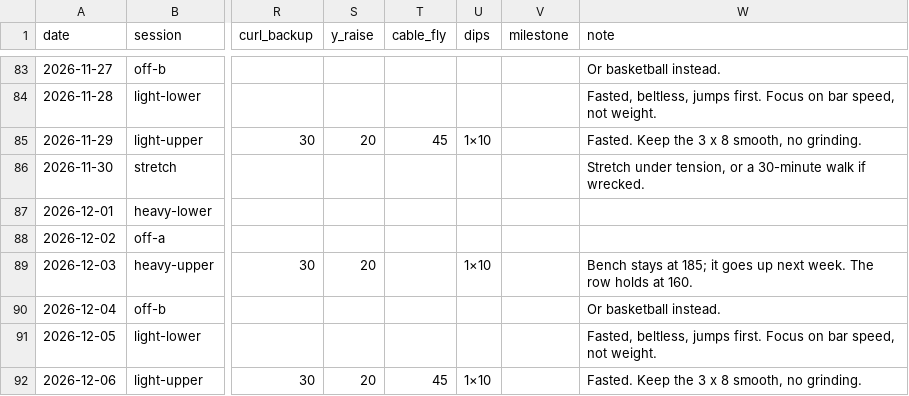
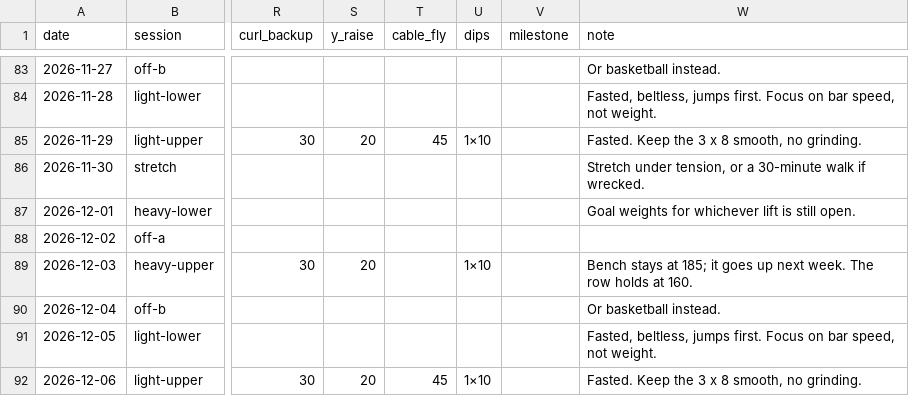
Before and after one commit to soldoutbudokan/Health, a CSV file: data/last-stretch.csv, drawn as a sheet; only a part is shown, gaps mark what is left out; the diff covers the shown part only; the diff names each change by its address in the sheet, - before the commit and + after, or states it on an @@ line.

Commit message:
Last stretch: trap bar to 285 on Nov 3, goals close Nov 24
Oct 27 stopped at one rep of 290 when the lower back started talking.
The Ottawa bar read light (280 there was easy, 280 at home on Oct 7 made
the fifth rep hard), so 290 was a 10 lb step on the home bar. The owner
put the trap bar at 285 (back-off 255) on Nov 3, then 290, 295 and 300
on Nov 24. The squat and leg curl repeat Oct 27's 210 and 130x6 on Nov 3
and slide a week, so the squat also closes Nov 24. Light lowers refigured
at ~82% of the heavy day before; Nov 18-24 become block 2.

```diff
--- a/data/last-stretch.csv
+++ b/data/last-stretch.csv
-W87 (note): (empty)
+W87 (note): Goal weights for whichever lift is still open.
```
Also changed, not shown: 38 edited cells elsewhere in this file, 4 other files.
